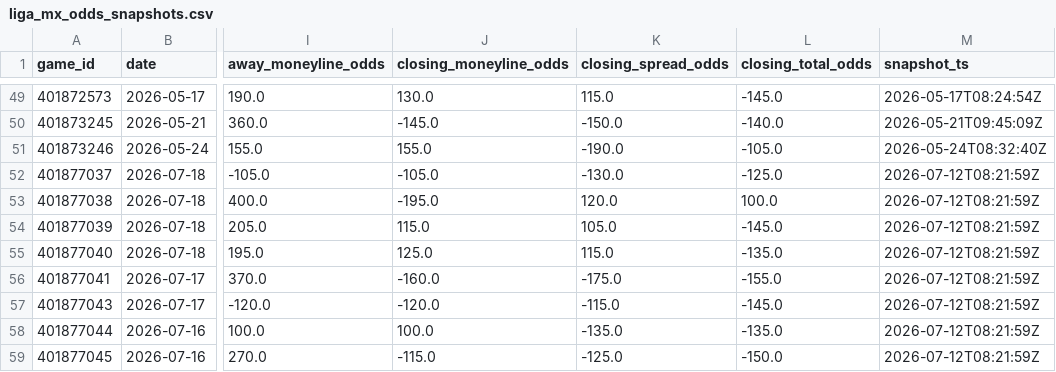
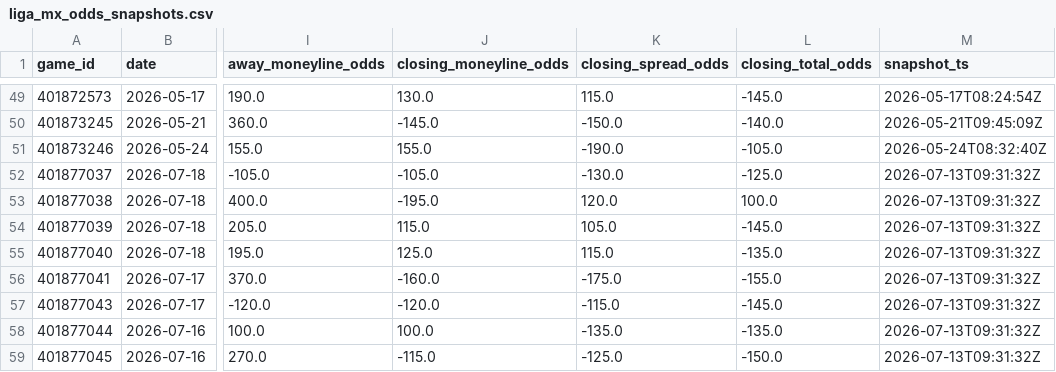
Before and after one commit to emilioandrade0/PickGOLD, a CSV file: src/data/liga_mx/raw/liga_mx_odds_snapshots.csv, drawn as a sheet; only a part is shown, gaps mark what is left out; the diff names each change by its address in the sheet, - before the commit and + after, or states it on an @@ line.

```diff
--- a/src/data/liga_mx/raw/liga_mx_odds_snapshots.csv
+++ b/src/data/liga_mx/raw/liga_mx_odds_snapshots.csv
-M52:M59 (snapshot_ts): 2026-07-12T08:21:59Z
+M52:M59 (snapshot_ts): 2026-07-13T09:31:32Z
```
Also changed, not shown: src/data/lmb/raw/lmb_advanced_history.csv, src/data/lmb/raw/lmb_upcoming_schedule.csv, 20 other files.
